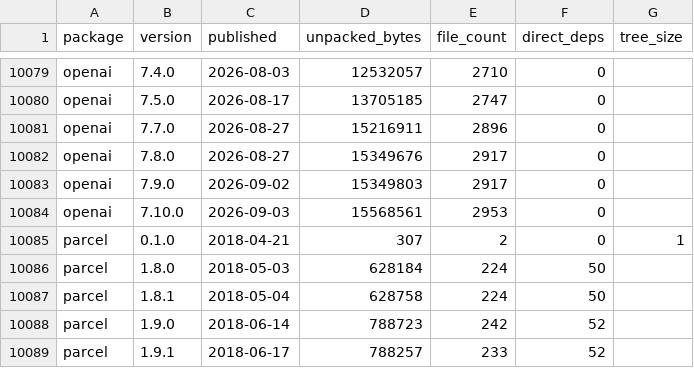
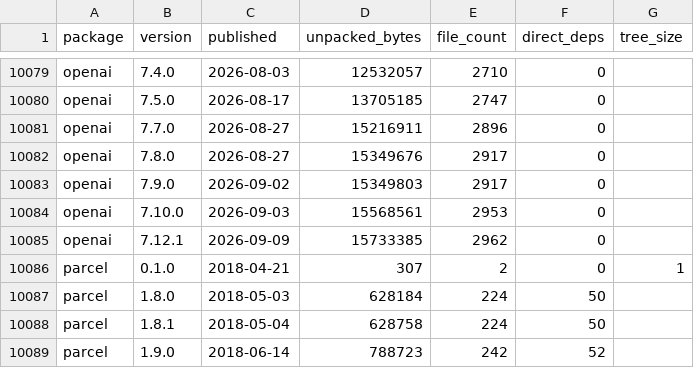
Before and after one commit to shwetankg07/great-consolidation, a CSV file: data/releases.csv, drawn as a sheet; only a part is shown, gaps mark what is left out; the shorter side is filled out with more unchanged rows.

```diff
--- a/data/releases.csv
+++ b/data/releases.csv
@@ -10084,2 +10084,3 @@ openai,7.9.0,2026-09-02,15349803,2917,0,
 openai,7.10.0,2026-09-03,15568561,2953,0,
+openai,7.12.1,2026-09-09,15733385,2962,0,
 parcel,0.1.0,2018-04-21,307,2,0,1
```
Also changed, not shown: data/daily.csv, 1 other file.
